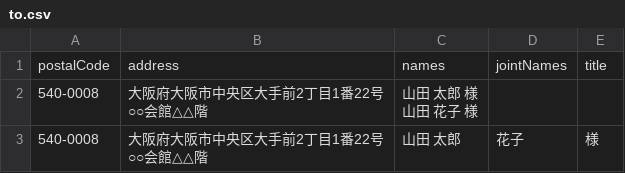
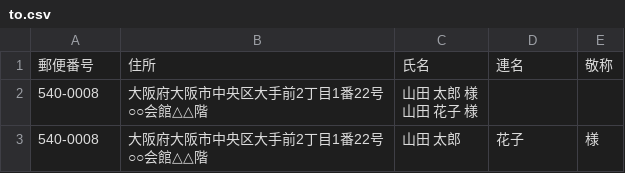
Before and after one commit to kigh-ota/atena-pdf, a CSV file: sample/to.csv, drawn as a sheet; removed rows and columns are numbered as before the commit, all else as after; the diff names each change by its address in the sheet, - before the commit and + after, or states it on an @@ line.

```diff
--- a/sample/to.csv
+++ b/sample/to.csv
-row 1: postalCode | address | names | jointNames | title
+row 1: 郵便番号 | 住所 | 氏名 | 連名 | 敬称
```
Also changed, not shown: 6 other files.
